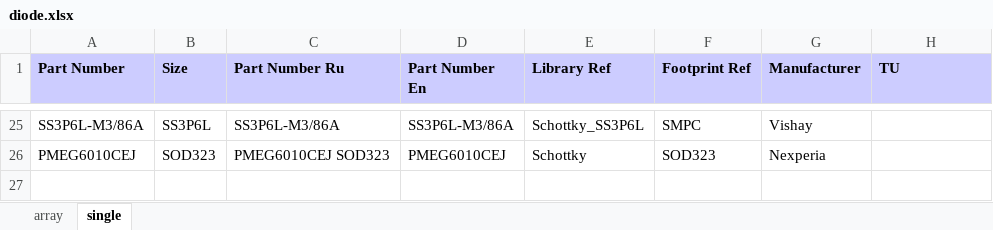
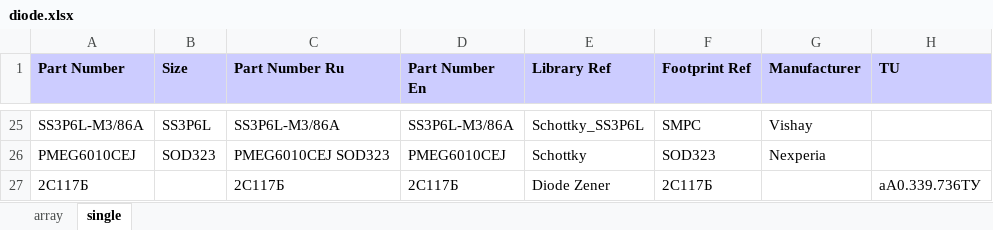
Before and after one commit to garou-g/elem_altium_db2, an Excel workbook: library/diode.xlsx, sheet single, drawn as a sheet; only a part is shown, gaps mark what is left out; values as stored, in another font and other column widths than the file's, no borders; the diff names each change by its address in the sheet, - before the commit and + after, or states it on an @@ line.

```diff
--- a/library/diode.xlsx (sheet single)
+++ b/library/diode.xlsx (sheet single)
+row 27: 2C117Б |  | 2C117Б | 2C117Б | Diode Zener | 2C117Б |  | аА0.339.736ТУ
```
Also changed, not shown: library/analog.xlsx, library/discrete.xlsx, 4 other files.
